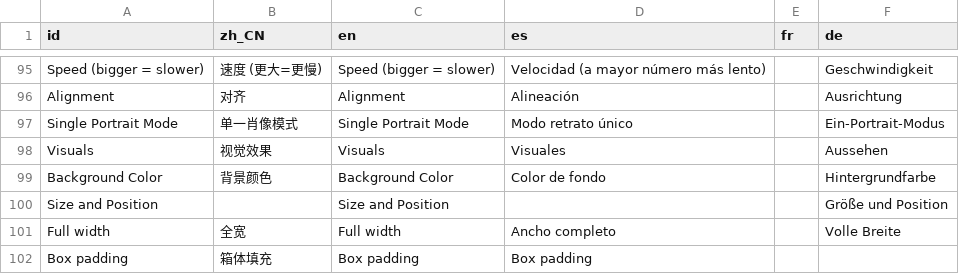
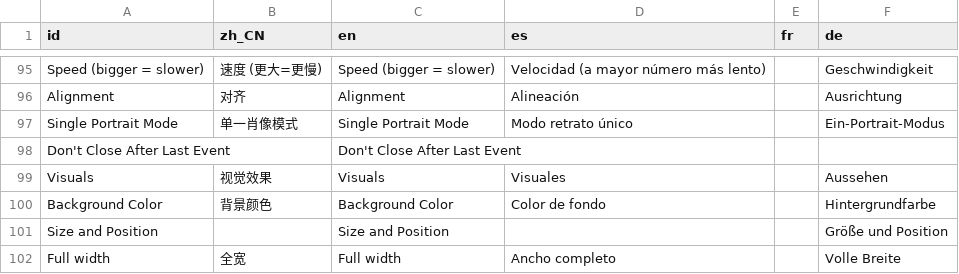
Before and after one commit to dialogic-godot/dialogic, a CSV file: addons/dialogic/Localization/dialogic.csv, drawn as a sheet; only a part is shown, gaps mark what is left out; the shorter side is filled out with more unchanged rows; the diff names each change by its address in the sheet, - before the commit and + after, or states it on an @@ line.

Commit message:
Add theme option that makes the dialog stay even after the last event.
* Add Check to Theme

* Turn Indicator Off at Last Event

Also added condition that the indicator needs to be visible to load next event.

* Update Translation

* Account for within Branches

Refactored code to account for whether the last text box is in a branch.

* Don't Free Dialog at the End

If setting 'Don't Close After Last Event' is checked, don't free the dialog. This is to account for when the last event is not Text Event.

* Correct Property Name

is_last_dialog should be is_last_text

Co-authored-by: Jowan-Spooner <raban-loeffler@posteo.de>

```diff
--- a/addons/dialogic/Localization/dialogic.csv
+++ b/addons/dialogic/Localization/dialogic.csv
+row 98: Don't Close After Last Event |  | Don't Close After Last Event
```
Also changed, not shown: 3 other files.
